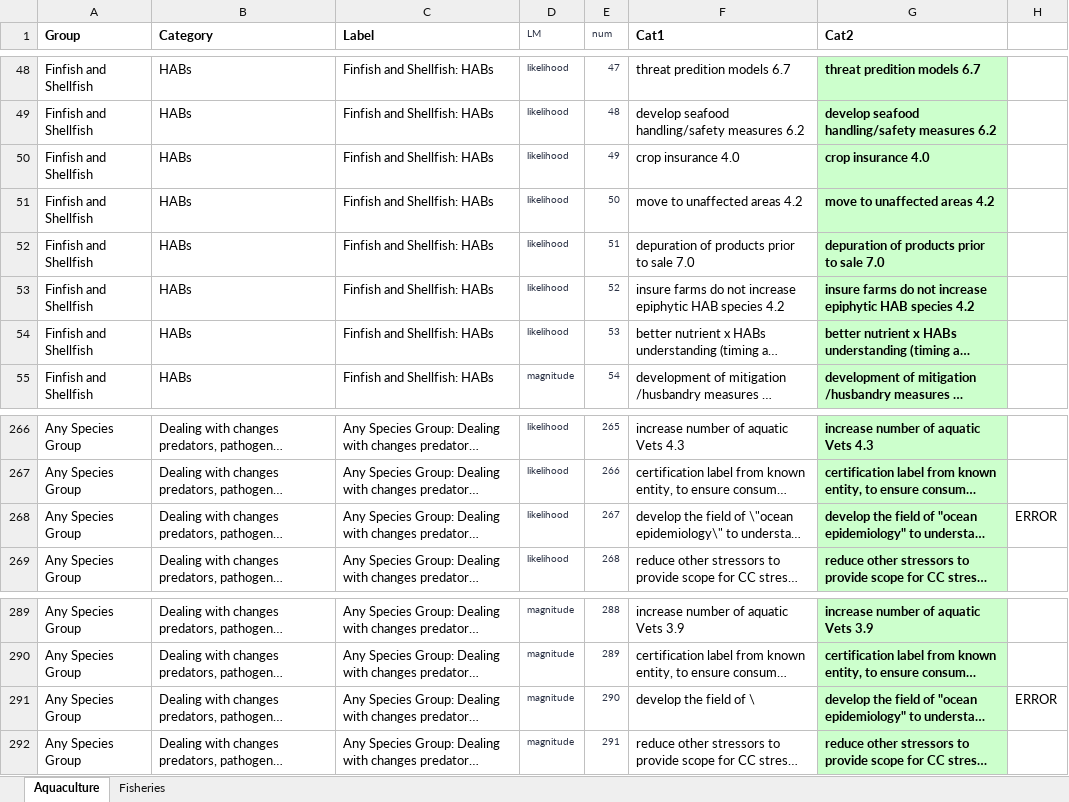
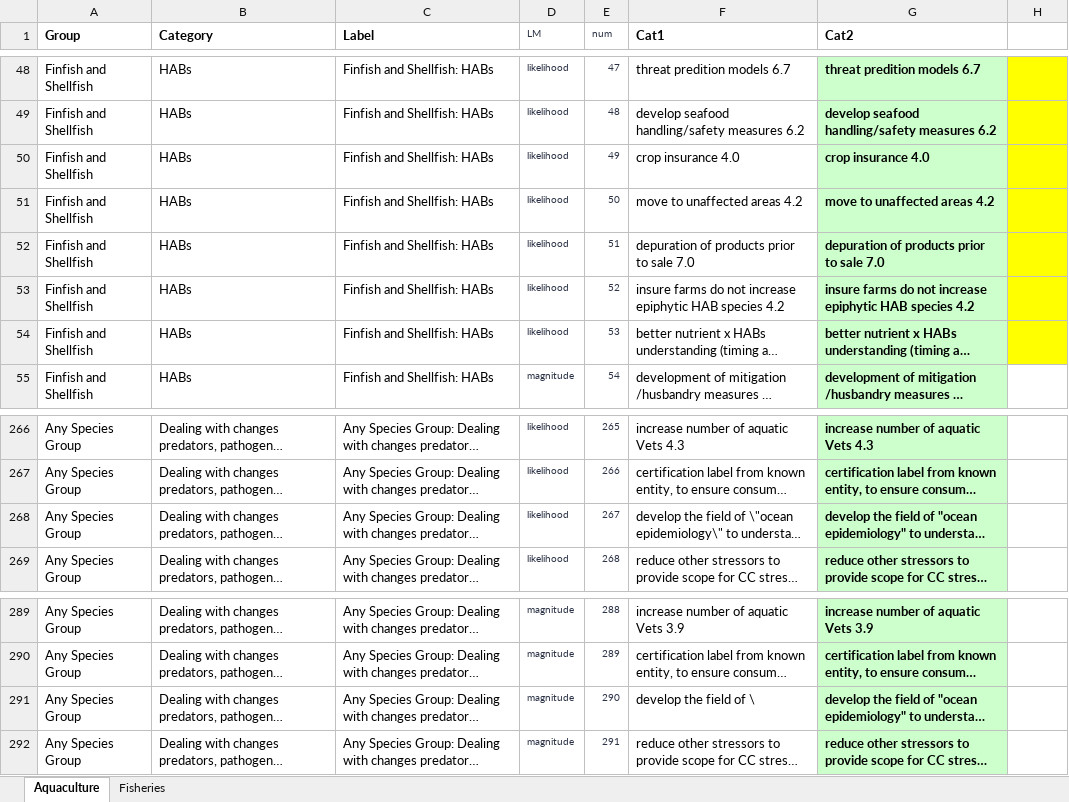
Before and after one commit to kholsman/WKCLIMAD, an Excel workbook: Data/in/lkup_files/Adapt_lkup.xlsx, sheet Aquaculture, drawn as a sheet; only a part is shown, gaps mark what is left out; long unchanged cells end in …; values as stored, in another font and other column widths than the file's, no borders; the diff covers the shown part only; the diff names each change by its address in the sheet, - before the commit and + after, or states it on an @@ line.

```diff
--- a/Data/in/lkup_files/Adapt_lkup.xlsx (sheet Aquaculture)
+++ b/Data/in/lkup_files/Adapt_lkup.xlsx (sheet Aquaculture)
-H48:H54 fill: none
+H48:H54 fill: #FFFF00
-H268: ERROR
+H268: (empty)
-H291: ERROR
+H291: (empty)
```
Also changed, not shown: cell formats elsewhere in this sheet, formulas that keep their value, 2 other files.
